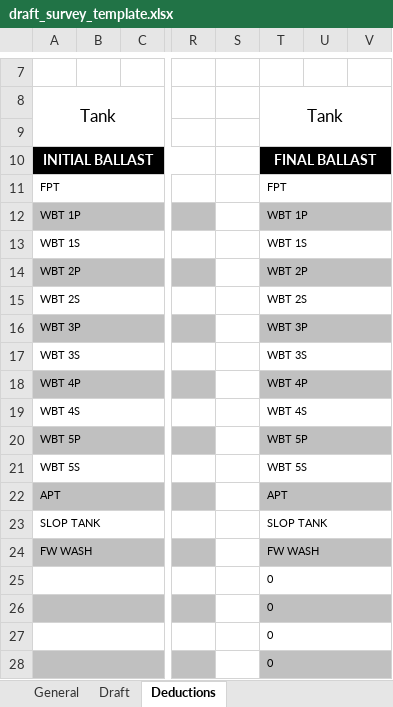
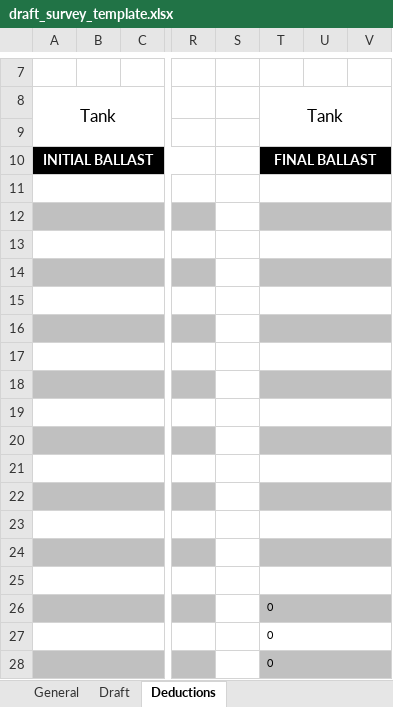
Before and after one commit to aaronavila9530-arch/erp-som, an Excel workbook: backend_api/templates/draft_survey_template.xlsx, sheet Deductions, drawn as a sheet; only a part is shown, gaps mark what is left out; values as stored, in another font and other column widths than the file's, no borders; the diff covers the shown part only; the diff names each change by its address in the sheet, - before the commit and + after, or states it on an @@ line.

```diff
--- a/backend_api/templates/draft_survey_template.xlsx (sheet Deductions)
+++ b/backend_api/templates/draft_survey_template.xlsx (sheet Deductions)
-A11: FPT
+A11: (empty)
-T11: FPT
+T11: (empty)
-A12: WBT 1P
+A12: (empty)
-T12: WBT 1P
+T12: (empty)
-A13: WBT 1S
+A13: (empty)
-T13: WBT 1S
+T13: (empty)
-A14: WBT 2P
+A14: (empty)
-T14: WBT 2P
+T14: (empty)
-A15: WBT 2S
+A15: (empty)
-T15: WBT 2S
+T15: (empty)
-A16: WBT 3P
+A16: (empty)
-T16: WBT 3P
+T16: (empty)
-A17: WBT 3S
+A17: (empty)
-T17: WBT 3S
+T17: (empty)
-A18: WBT 4P
+A18: (empty)
-T18: WBT 4P
+T18: (empty)
-A19: WBT 4S
+A19: (empty)
-T19: WBT 4S
+T19: (empty)
-A20: WBT 5P
+A20: (empty)
-T20: WBT 5P
+T20: (empty)
-A21: WBT 5S
+A21: (empty)
-T21: WBT 5S
+T21: (empty)
-A22: APT
+A22: (empty)
-T22: APT
+T22: (empty)
-A23: SLOP TANK
+A23: (empty)
-T23: SLOP TANK
+T23: (empty)
-A24: FW WASH
+A24: (empty)
-T24: FW WASH
+T24: (empty)
-T25: 0
+T25: (empty)
```
Also changed, not shown: 3 added rows and 3 removed rows elsewhere in this sheet, sheet Draught survey report, sheet ECE DRAUGHT SURVEY CODE D2, charts or pictures, 1 other file.
